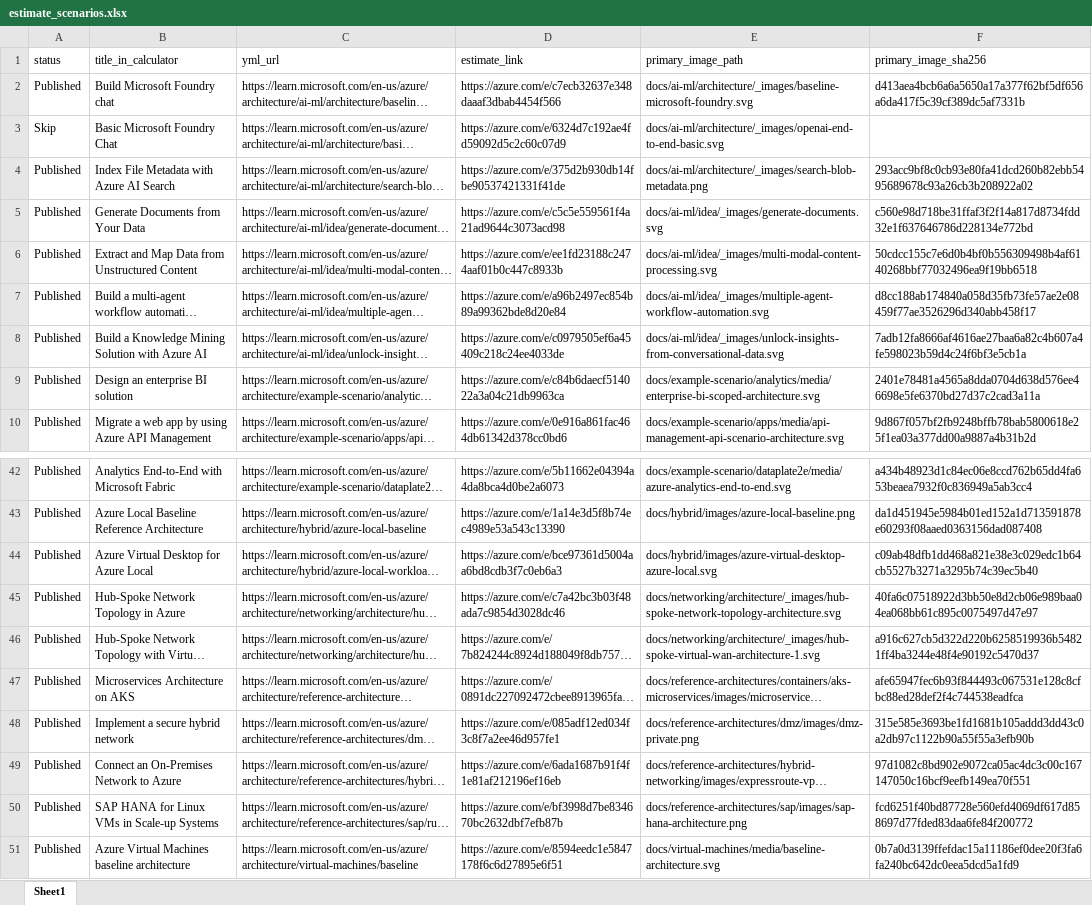
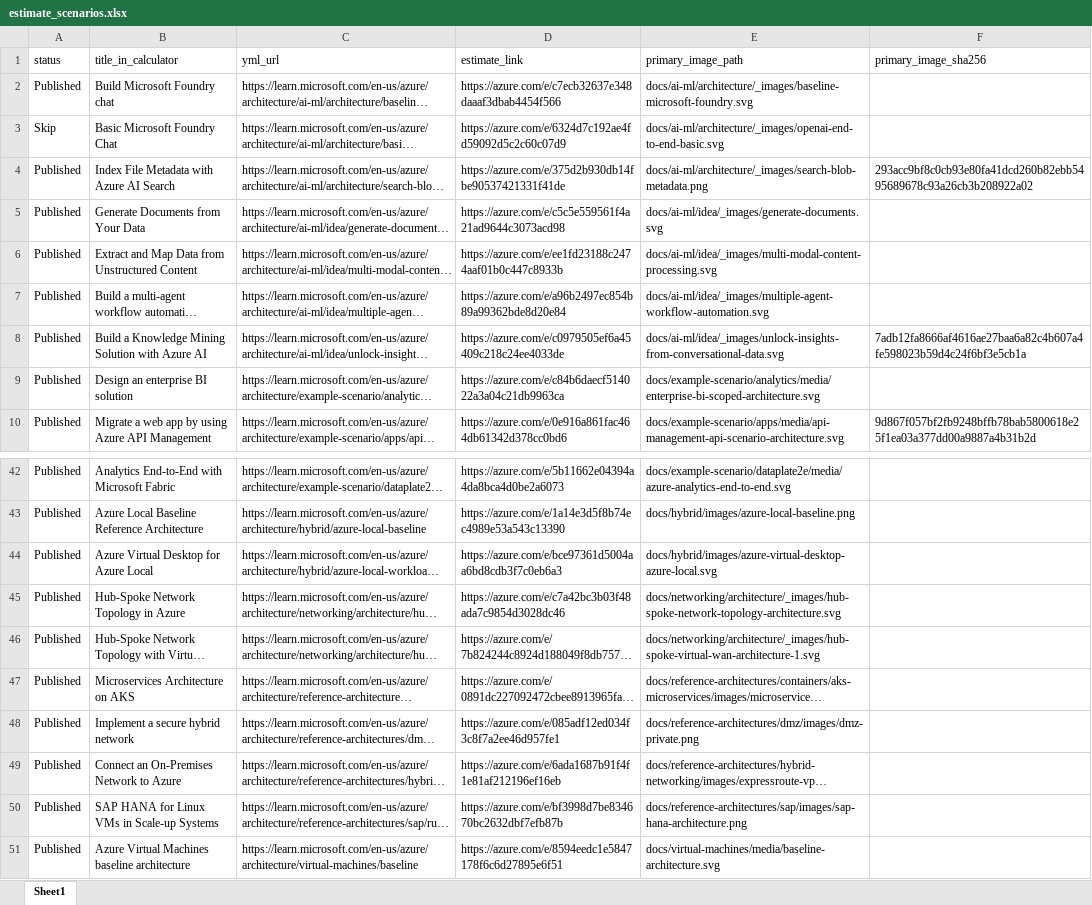
Before and after one commit to vaheminasyan2/architecture-center, an Excel workbook: estimate_scenarios.xlsx, sheet Sheet1, drawn as a sheet; only a part is shown, gaps mark what is left out; long unchanged cells end in …; values as stored, in another font and other column widths than the file's, no borders; the diff covers the shown part only; the diff names each change by its address in the sheet, - before the commit and + after, or states it on an @@ line.

```diff
--- a/estimate_scenarios.xlsx (sheet Sheet1)
+++ b/estimate_scenarios.xlsx (sheet Sheet1)
-F2 (primary_image_sha256): d413aea4bcb6a6a5650a17a377f62bf5df656a6da417f5c39cf389dc5af7331b
+F2 (primary_image_sha256): (empty)
-F5 (primary_image_sha256): c560e98d718be31ffaf3f2f14a817d8734fdd32e1f637646786d228134e772bd
+F5 (primary_image_sha256): (empty)
-F6 (primary_image_sha256): 50cdcc155c7e6d0b4bf0b556309498b4af6140268bbf77032496ea9f19bb6518
+F6 (primary_image_sha256): (empty)
-F7 (primary_image_sha256): d8cc188ab174840a058d35fb73fe57ae2e08459f77ae3526296d340abb458f17
+F7 (primary_image_sha256): (empty)
-F9 (primary_image_sha256): 2401e78481a4565a8dda0704d638d576ee46698e5fe6370bd27d37c2cad3a11a
+F9 (primary_image_sha256): (empty)
-F42 (primary_image_sha256): a434b48923d1c84ec06e8ccd762b65dd4fa653beaea7932f0c836949a5ab3cc4
+F42 (primary_image_sha256): (empty)
-F43 (primary_image_sha256): da1d451945e5984b01ed152a1d713591878e60293f08aaed0363156dad087408
+F43 (primary_image_sha256): (empty)
-F44 (primary_image_sha256): c09ab48dfb1dd468a821e38e3c029edc1b64cb5527b3271a3295b74c39ec5b40
+F44 (primary_image_sha256): (empty)
-F45 (primary_image_sha256): 40fa6c07518922d3bb50e8d2cb06e989baa04ea068bb61c895c0075497d47e97
+F45 (primary_image_sha256): (empty)
-F46 (primary_image_sha256): a916c627cb5d322d220b6258519936b54821ff4ba3244e48f4e90192c5470d37
+F46 (primary_image_sha256): (empty)
-F47 (primary_image_sha256): afe65947fec6b93f844493c067531e128c8cfbc88ed28def2f4c744538eadfca
+F47 (primary_image_sha256): (empty)
-F48 (primary_image_sha256): 315e585e3693be1fd1681b105addd3dd43c0a2db97c1122b90a55f55a3efb90b
+F48 (primary_image_sha256): (empty)
-F49 (primary_image_sha256): 97d1082c8bd902e9072ca05ac4dc3c00c167147050c16bcf9eefb149ea70f551
+F49 (primary_image_sha256): (empty)
-F50 (primary_image_sha256): fcd6251f40bd87728e560efd4069df617d858697d77fded83daa6fe84f200772
+F50 (primary_image_sha256): (empty)
-F51 (primary_image_sha256): 0b7a0d3139ffefdac15a11186ef0dee20f3fa6fa240bc642dc0eea5dcd5a1fd9
+F51 (primary_image_sha256): (empty)
```
Also changed, not shown: 17 edited cells elsewhere in this sheet.
